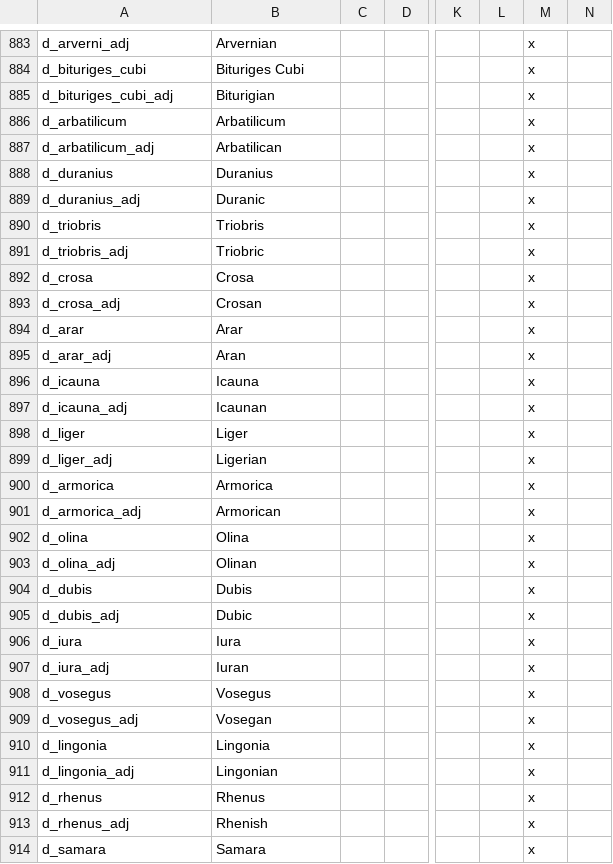
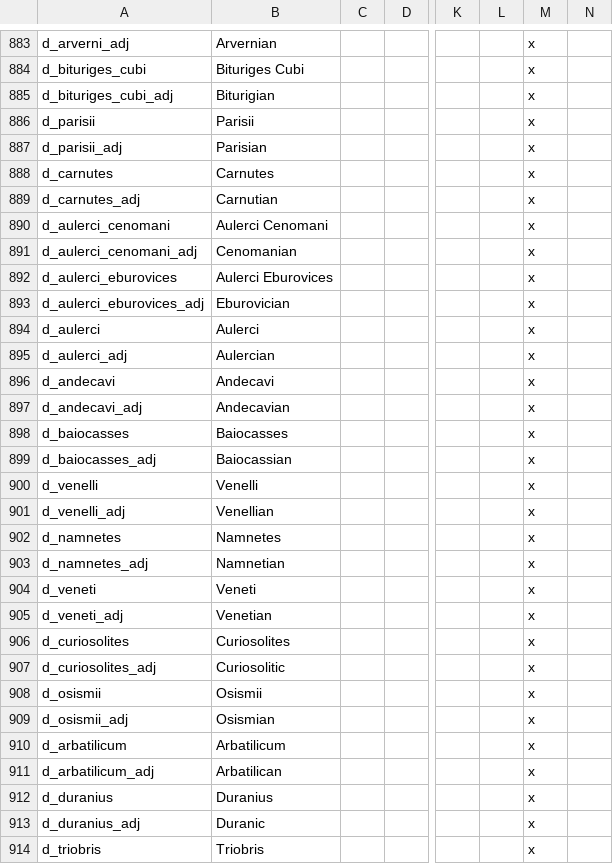
Before and after one commit to tannerflick4/Diadochi-Kings-Revival, a CSV file: Diadochi Kings/localisation/DUCHIES.csv, drawn as a sheet; only a part is shown, gaps mark what is left out; the shorter side is filled out with more unchanged rows; rows hold the shown columns only; the diff names each change by its address in the sheet, - before the commit and + after, or states it on an @@ line.

Commit message:
Added duchies for the northern gallic tribes.

```diff
--- a/Diadochi Kings/localisation/DUCHIES.csv
+++ b/Diadochi Kings/localisation/DUCHIES.csv
+row 886: d_parisii | Parisii |  |  |  |  | x
+row 887: d_parisii_adj | Parisian |  |  |  |  | x
+row 888: d_carnutes | Carnutes |  |  |  |  | x
+row 889: d_carnutes_adj | Carnutian |  |  |  |  | x
+row 890: d_aulerci_cenomani | Aulerci Cenomani |  |  |  |  | x
+row 891: d_aulerci_cenomani_adj | Cenomanian |  |  |  |  | x
+row 892: d_aulerci_eburovices | Aulerci Eburovices |  |  |  |  | x
+row 893: d_aulerci_eburovices_adj | Eburovician |  |  |  |  | x
+row 894: d_aulerci | Aulerci |  |  |  |  | x
+row 895: d_aulerci_adj | Aulercian |  |  |  |  | x
+row 896: d_andecavi | Andecavi |  |  |  |  | x
+row 897: d_andecavi_adj | Andecavian |  |  |  |  | x
+row 898: d_baiocasses | Baiocasses |  |  |  |  | x
+row 899: d_baiocasses_adj | Baiocassian |  |  |  |  | x
+row 900: d_venelli | Venelli |  |  |  |  | x
+row 901: d_venelli_adj | Venellian |  |  |  |  | x
+row 902: d_namnetes | Namnetes |  |  |  |  | x
+row 903: d_namnetes_adj | Namnetian |  |  |  |  | x
+row 904: d_veneti | Veneti |  |  |  |  | x
+row 905: d_veneti_adj | Venetian |  |  |  |  | x
+row 906: d_curiosolites | Curiosolites |  |  |  |  | x
+row 907: d_curiosolites_adj | Curiosolitic |  |  |  |  | x
+row 908: d_osismii | Osismii |  |  |  |  | x
+row 909: d_osismii_adj | Osismian |  |  |  |  | x
```
Also changed, not shown: 27 other files.
